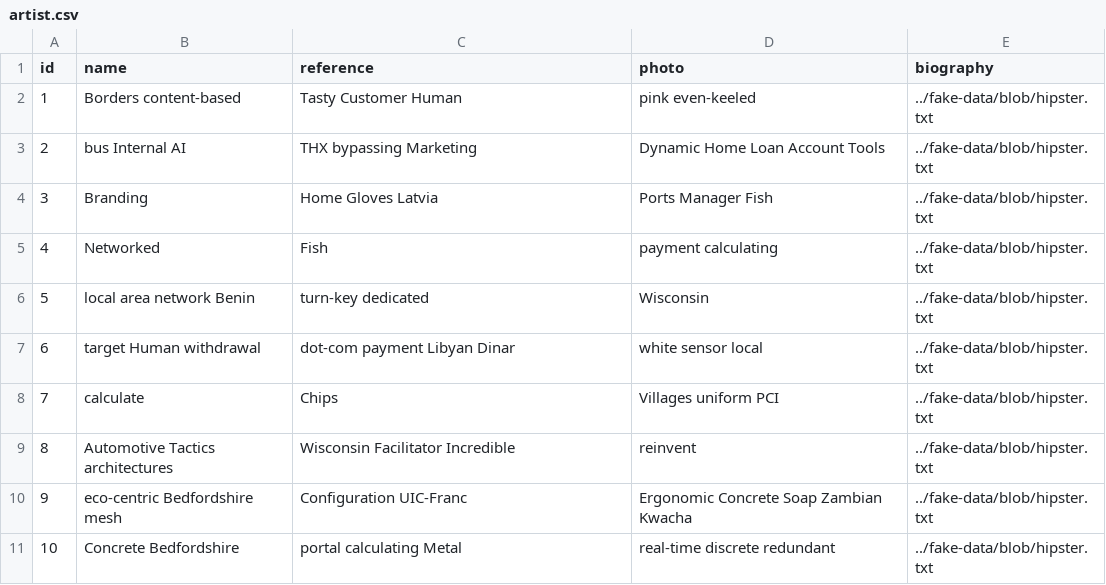
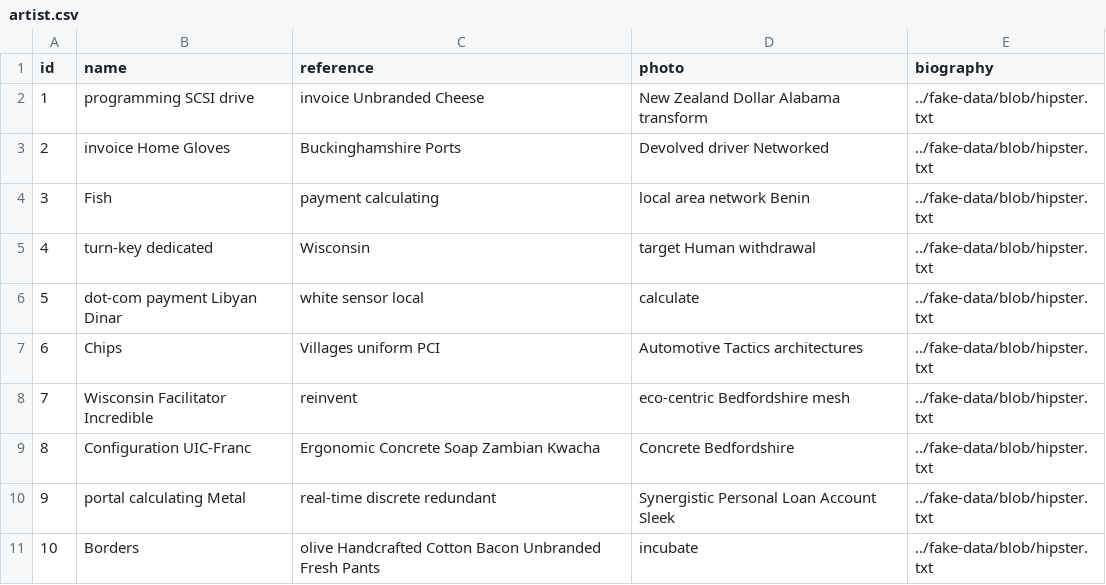
Before and after one commit to arnaugarcia/sallefy, a CSV file: src/main/resources/config/liquibase/fake-data/artist.csv, drawn as a sheet.

```diff
--- a/src/main/resources/config/liquibase/fake-data/artist.csv
+++ b/src/main/resources/config/liquibase/fake-data/artist.csv
@@ -1,11 +1,11 @@
 id;name;reference;photo;biography
-1;Borders content-based;Tasty Customer Human;pink even-keeled;../fake-data/blob/hipster.txt
-2;bus Internal AI;THX bypassing Marketing;Dynamic Home Loan Account Tools;../fake-data/blob/hipster.txt
-3;Branding;Home Gloves Latvia;Ports Manager Fish;../fake-data/blob/hipster.txt
-4;Networked;Fish;payment calculating;../fake-data/blob/hipster.txt
-5;local area network Benin;turn-key dedicated;Wisconsin;../fake-data/blob/hipster.txt
-6;target Human withdrawal;dot-com payment Libyan Dinar;white sensor local;../fake-data/blob/hipster.txt
-7;calculate;Chips;Villages uniform PCI;../fake-data/blob/hipster.txt
-8;Automotive Tactics architectures;Wisconsin Facilitator Incredible;reinvent;../fake-data/blob/hipster.txt
-9;eco-centric Bedfordshire mesh;Configuration UIC-Franc;Ergonomic Concrete Soap Zambian Kwacha;../fake-data/blob/hipster.txt
-10;Concrete Bedfordshire;portal calculating Metal;real-time discrete redundant;../fake-data/blob/hipster.txt
+1;programming SCSI drive;invoice Unbranded Cheese;New Zealand Dollar Alabama transform;../fake-data/blob/hipster.txt
+2;invoice Home Gloves;Buckinghamshire Ports;Devolved driver Networked;../fake-data/blob/hipster.txt
+3;Fish;payment calculating;local area network Benin;../fake-data/blob/hipster.txt
+4;turn-key dedicated;Wisconsin;target Human withdrawal;../fake-data/blob/hipster.txt
+5;dot-com payment Libyan Dinar;white sensor local;calculate;../fake-data/blob/hipster.txt
+6;Chips;Villages uniform PCI;Automotive Tactics architectures;../fake-data/blob/hipster.txt
+7;Wisconsin Facilitator Incredible;reinvent;eco-centric Bedfordshire mesh;../fake-data/blob/hipster.txt
+8;Configuration UIC-Franc;Ergonomic Concrete Soap Zambian Kwacha;Concrete Bedfordshire;../fake-data/blob/hipster.txt
+9;portal calculating Metal;real-time discrete redundant;Synergistic Personal Loan Account Sleek;../fake-data/blob/hipster.txt
+10;Borders;olive Handcrafted Cotton Bacon Unbranded Fresh Pants;incubate;../fake-data/blob/hipster.txt
```
Also changed, not shown: src/main/resources/config/liquibase/fake-data/album.csv, src/main/resources/config/liquibase/fake-data/image.csv, 21 other files.
